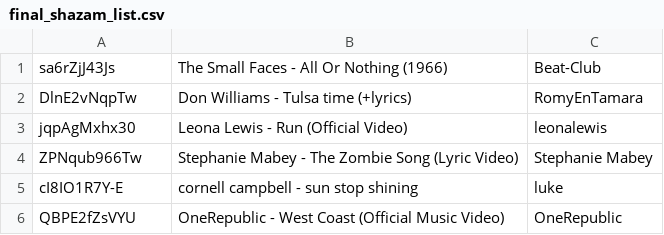
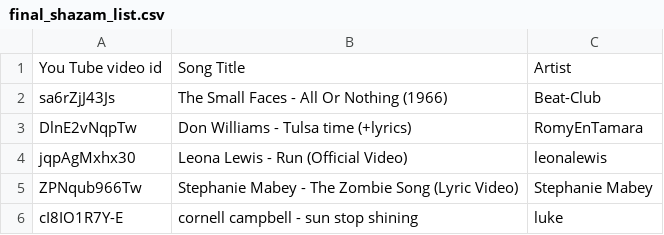
Before and after one commit to KierenPound/undercroft, a CSV file: assets/data/final_shazam_list.csv, drawn as a sheet; only a part is shown; the shorter side is filled out with more unchanged rows.

Commit message:
Add playlist CSV header and uppercase account-delete confirmation
Give final_shazam_list.csv the header row the parser already recognises
and force the DELETE confirmation field to capitals on the keyboard.

```diff
--- a/assets/data/final_shazam_list.csv
+++ b/assets/data/final_shazam_list.csv
@@ -1 +1,2 @@
+You Tube video id ,Song Title,Artist
 sa6rZjJ43Js,The Small Faces - All Or Nothing (1966),Beat-Club
```
Also changed, not shown: 1 other file.
